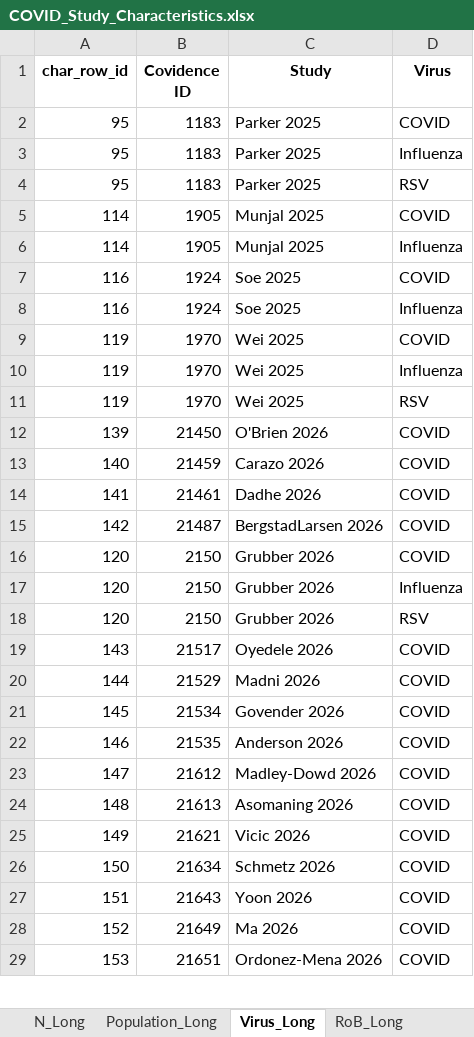
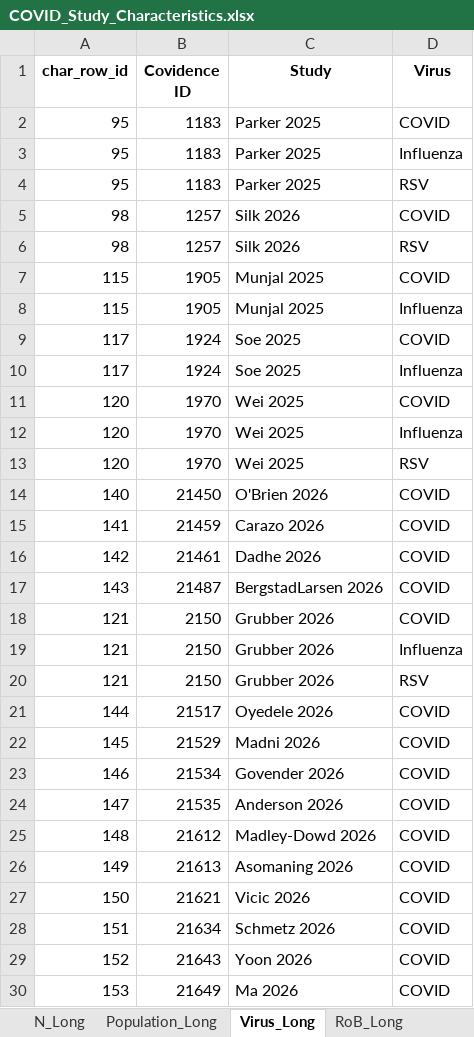
Before and after one commit to Michelle-Watson/vip_data_vis, an Excel workbook: characteristics_tables/COVID_Study_Characteristics.xlsx, sheet Virus_Long, drawn as a sheet; only a part is shown; values as stored, in another font and other column widths than the file's, no borders; removed rows and columns are numbered as before the commit, all else as after; the diff covers the shown part only; the diff names each change by its address in the sheet, - before the commit and + after, or states it on an @@ line.

```diff
--- a/characteristics_tables/COVID_Study_Characteristics.xlsx (sheet Virus_Long)
+++ b/characteristics_tables/COVID_Study_Characteristics.xlsx (sheet Virus_Long)
+row 5: 98 | 1257 | Silk 2026 | COVID
+row 6: 98 | 1257 | Silk 2026 | RSV
-A7:A8 (char_row_id): 114
+A7:A8 (char_row_id): 115
-A9:A10 (char_row_id): 116
+A9:A10 (char_row_id): 117
-A11:A13 (char_row_id): 119
+A11:A13 (char_row_id): 120
-A14 (char_row_id): 139
+A14 (char_row_id): 140
-A15 (char_row_id): 140
+A15 (char_row_id): 141
-A16 (char_row_id): 141
+A16 (char_row_id): 142
-A17 (char_row_id): 142
+A17 (char_row_id): 143
-A18:A20 (char_row_id): 120
+A18:A20 (char_row_id): 121
-row 19: 143 | 21517 | Oyedele 2026 | COVID
-B21 (Covidence ID): 21529
+B21 (Covidence ID): 21517
-C21 (Study): Madni 2026
+C21 (Study): Oyedele 2026
-B22 (Covidence ID): 21534
+B22 (Covidence ID): 21529
-C22 (Study): Govender 2026
+C22 (Study): Madni 2026
-B23 (Covidence ID): 21535
+B23 (Covidence ID): 21534
-C23 (Study): Anderson 2026
+C23 (Study): Govender 2026
-B24 (Covidence ID): 21612
+B24 (Covidence ID): 21535
-C24 (Study): Madley-Dowd 2026
+C24 (Study): Anderson 2026
-B25 (Covidence ID): 21613
+B25 (Covidence ID): 21612
-C25 (Study): Asomaning 2026
+C25 (Study): Madley-Dowd 2026
-B26 (Covidence ID): 21621
+B26 (Covidence ID): 21613
-C26 (Study): Vicic 2026
+C26 (Study): Asomaning 2026
-B27 (Covidence ID): 21634
+B27 (Covidence ID): 21621
-C27 (Study): Schmetz 2026
+C27 (Study): Vicic 2026
-B28 (Covidence ID): 21643
+B28 (Covidence ID): 21634
-C28 (Study): Yoon 2026
+C28 (Study): Schmetz 2026
-B29 (Covidence ID): 21649
+B29 (Covidence ID): 21643
-C29 (Study): Ma 2026
+C29 (Study): Yoon 2026
-B30 (Covidence ID): 21651
+B30 (Covidence ID): 21649
-C30 (Study): Ordonez-Mena 2026
+C30 (Study): Ma 2026
```
Also changed, not shown: other rows of this sheet, sheet RoB_Long, sheet Study Characteristics, sheet Outcomes_Long, sheet Population_Long, sheet N_Long, characteristics_tables/All_Study_Characteristics.xlsx, characteristics_tables/RSV_Study_Characteristics.xlsx, 10 other files.
